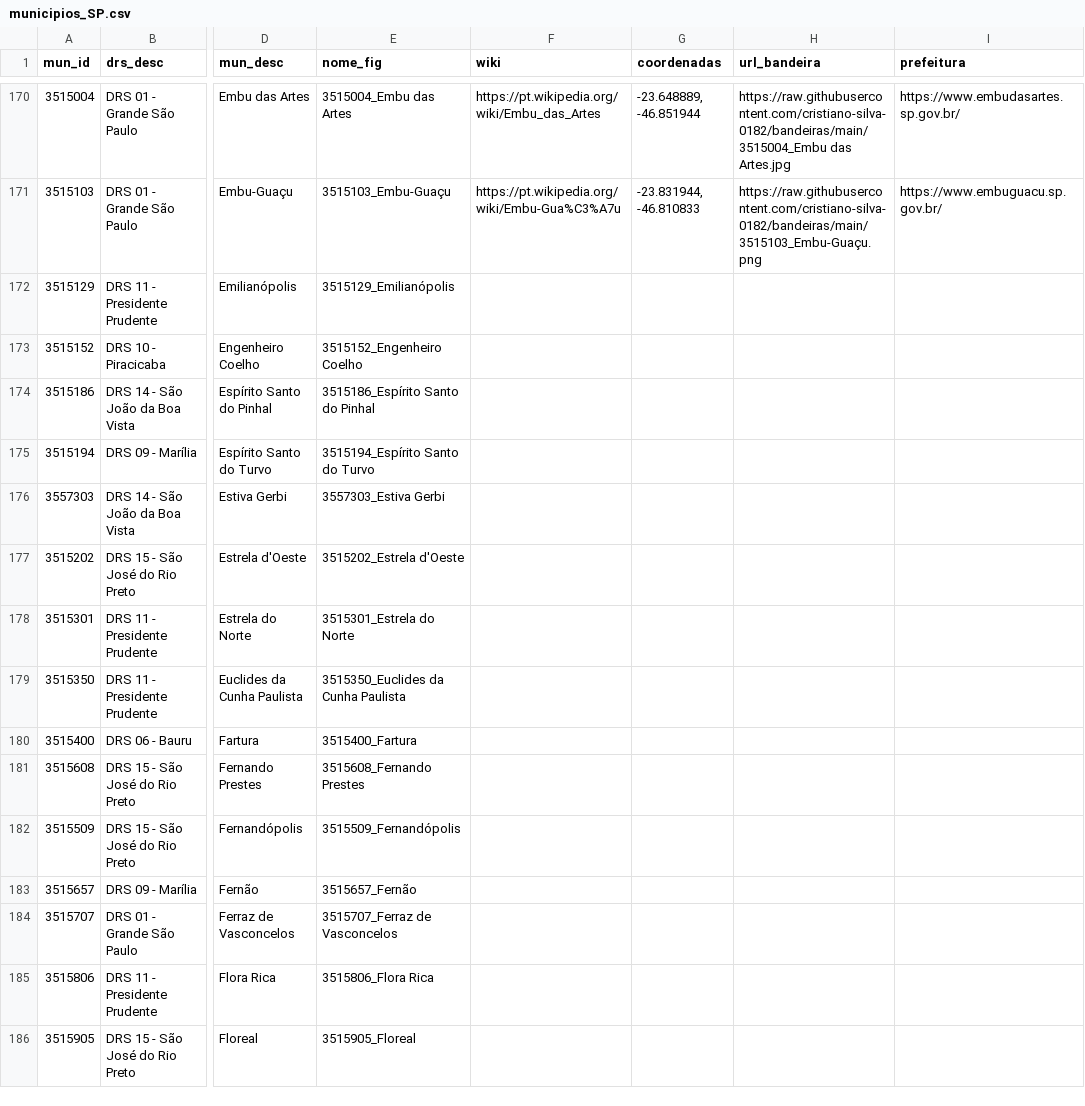
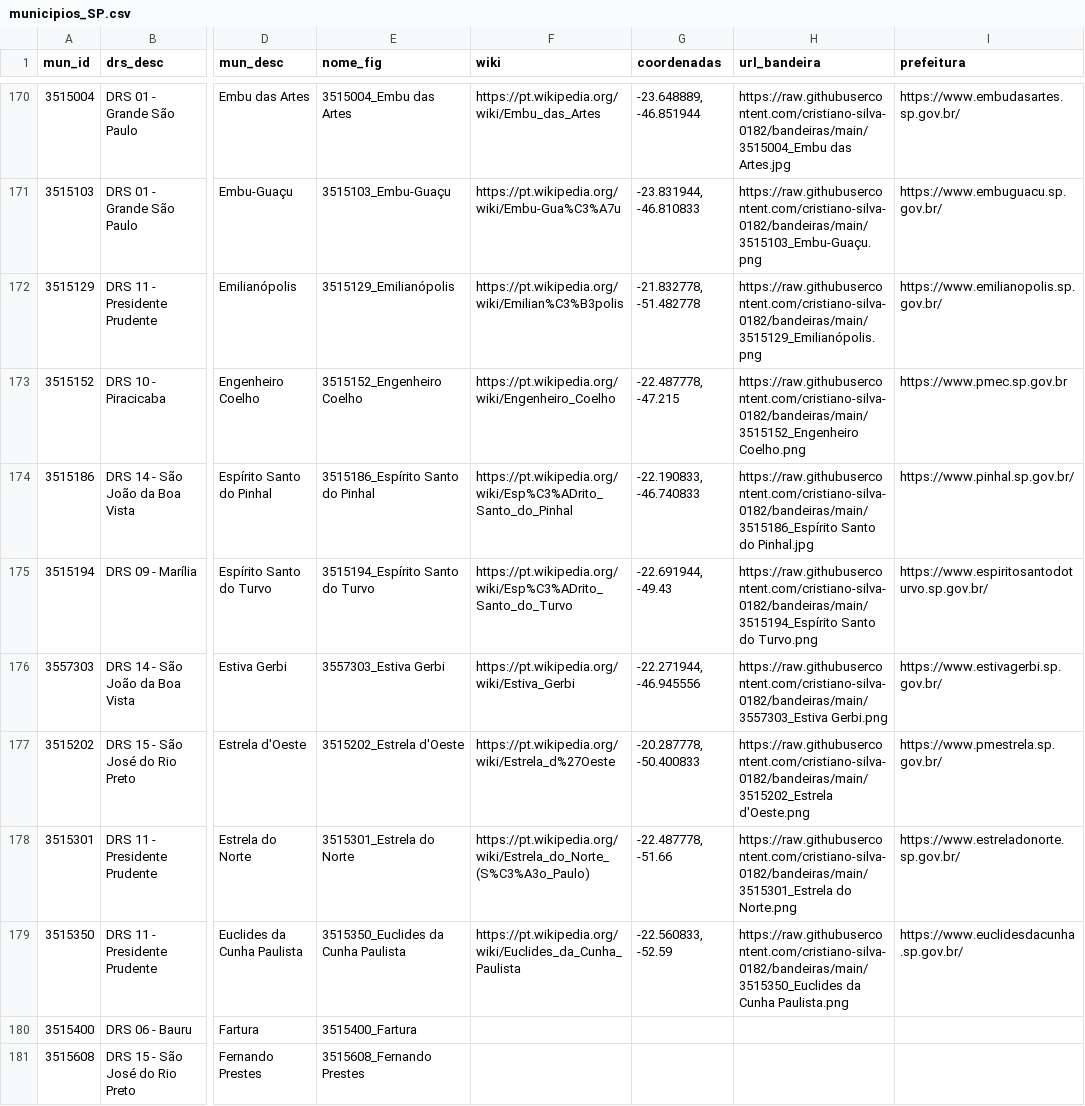
Before and after one commit to cristiano-silva-0182/bandeiras, a CSV file: municipios_SP.csv, drawn as a sheet; only a part is shown, gaps mark what is left out; the shorter side is filled out with more unchanged rows; the diff names each change by its address in the sheet, - before the commit and + after, or states it on an @@ line.

```diff
--- a/municipios_SP.csv
+++ b/municipios_SP.csv
-F172 (wiki): (empty)
+F172 (wiki): https://pt.wikipedia.org/wiki/Emilian%C3%B3polis
-G172 (coordenadas): (empty)
+G172 (coordenadas): -21.832778, -51.482778
-H172 (url_bandeira): (empty)
+H172 (url_bandeira): https://raw.githubusercontent.com/cristiano-silva-0182/bandeiras/main/3515129_Emilianópolis.png
-I172 (prefeitura): (empty)
+I172 (prefeitura): https://www.emilianopolis.sp.gov.br/
-F173 (wiki): (empty)
+F173 (wiki): https://pt.wikipedia.org/wiki/Engenheiro_Coelho
-G173 (coordenadas): (empty)
+G173 (coordenadas): -22.487778, -47.215
-H173 (url_bandeira): (empty)
+H173 (url_bandeira): https://raw.githubusercontent.com/cristiano-silva-0182/bandeiras/main/3515152_Engenheiro Coelho.png
-I173 (prefeitura): (empty)
+I173 (prefeitura): https://www.pmec.sp.gov.br
-F174 (wiki): (empty)
+F174 (wiki): https://pt.wikipedia.org/wiki/Esp%C3%ADrito_Santo_do_Pinhal
-G174 (coordenadas): (empty)
+G174 (coordenadas): -22.190833, -46.740833
-H174 (url_bandeira): (empty)
+H174 (url_bandeira): https://raw.githubusercontent.com/cristiano-silva-0182/bandeiras/main/3515186_Espírito Santo do Pinhal.jpg
-I174 (prefeitura): (empty)
+I174 (prefeitura): https://www.pinhal.sp.gov.br/
-F175 (wiki): (empty)
+F175 (wiki): https://pt.wikipedia.org/wiki/Esp%C3%ADrito_Santo_do_Turvo
-G175 (coordenadas): (empty)
+G175 (coordenadas): -22.691944, -49.43
-H175 (url_bandeira): (empty)
+H175 (url_bandeira): https://raw.githubusercontent.com/cristiano-silva-0182/bandeiras/main/3515194_Espírito Santo do Turvo.png
-I175 (prefeitura): (empty)
+I175 (prefeitura): https://www.espiritosantodoturvo.sp.gov.br/
-F176 (wiki): (empty)
+F176 (wiki): https://pt.wikipedia.org/wiki/Estiva_Gerbi
-G176 (coordenadas): (empty)
+G176 (coordenadas): -22.271944, -46.945556
-H176 (url_bandeira): (empty)
+H176 (url_bandeira): https://raw.githubusercontent.com/cristiano-silva-0182/bandeiras/main/3557303_Estiva Gerbi.png
-I176 (prefeitura): (empty)
+I176 (prefeitura): https://www.estivagerbi.sp.gov.br/
-F177 (wiki): (empty)
+F177 (wiki): https://pt.wikipedia.org/wiki/Estrela_d%27Oeste
-G177 (coordenadas): (empty)
+G177 (coordenadas): -20.287778, -50.400833
-H177 (url_bandeira): (empty)
+H177 (url_bandeira): https://raw.githubusercontent.com/cristiano-silva-0182/bandeiras/main/3515202_Estrela d'Oeste.png
-I177 (prefeitura): (empty)
+I177 (prefeitura): https://www.pmestrela.sp.gov.br/
-F178 (wiki): (empty)
+F178 (wiki): https://pt.wikipedia.org/wiki/Estrela_do_Norte_(S%C3%A3o_Paulo)
-G178 (coordenadas): (empty)
+G178 (coordenadas): -22.487778, -51.66
-H178 (url_bandeira): (empty)
+H178 (url_bandeira): https://raw.githubusercontent.com/cristiano-silva-0182/bandeiras/main/3515301_Estrela do Norte.png
-I178 (prefeitura): (empty)
+I178 (prefeitura): https://www.estreladonorte.sp.gov.br/
-F179 (wiki): (empty)
+F179 (wiki): https://pt.wikipedia.org/wiki/Euclides_da_Cunha_Paulista
-G179 (coordenadas): (empty)
+G179 (coordenadas): -22.560833, -52.59
-H179 (url_bandeira): (empty)
+H179 (url_bandeira): https://raw.githubusercontent.com/cristiano-silva-0182/bandeiras/main/3515350_Euclides da Cunha Paulista.png
-I179 (prefeitura): (empty)
+I179 (prefeitura): https://www.euclidesdacunha.sp.gov.br/
```
Also changed, not shown: 9 other files.
